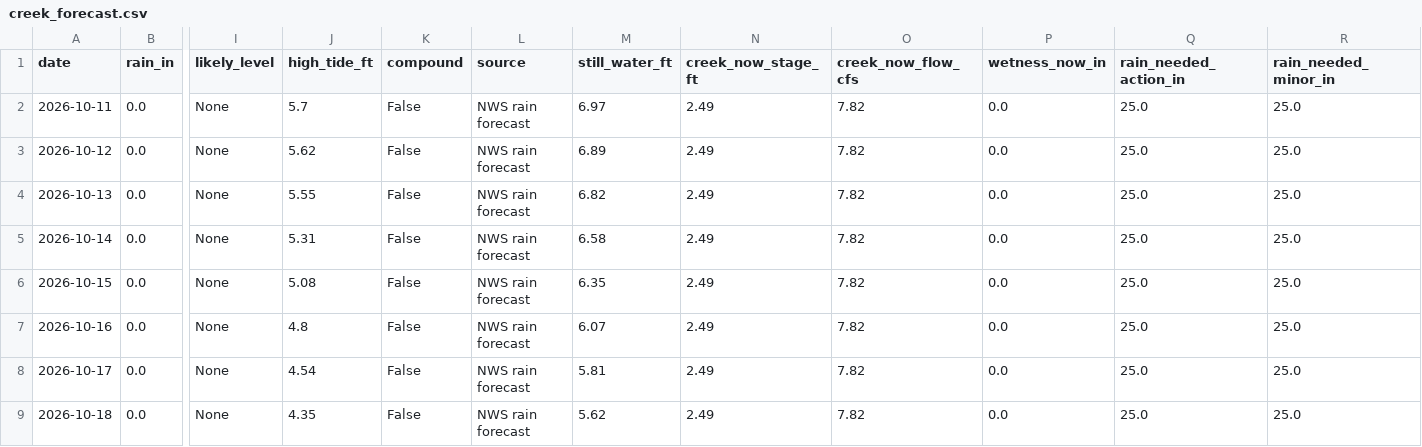
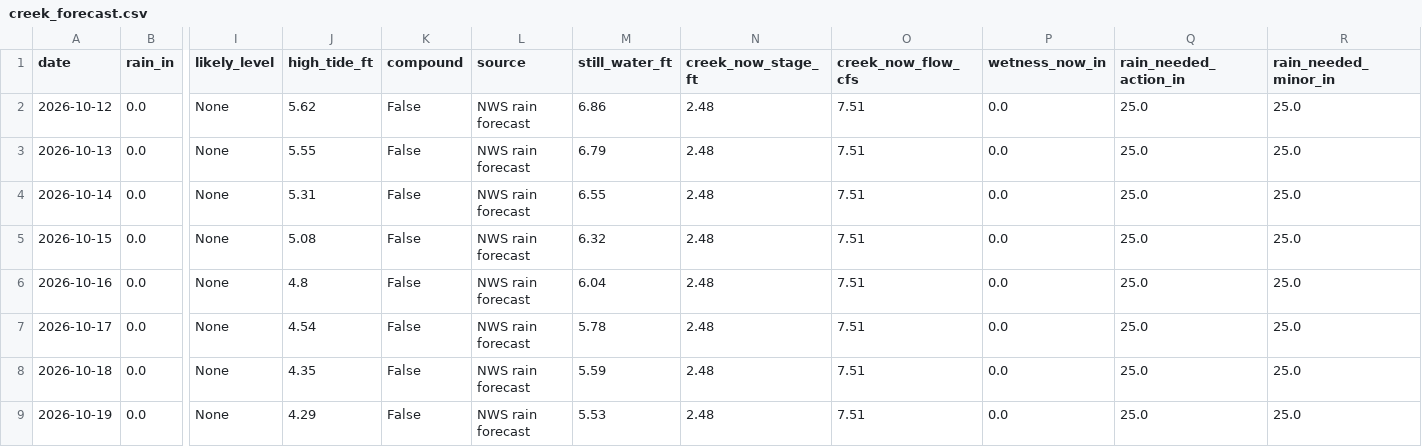
Before and after one commit to kevinkeet/frontpage, a CSV file: capitola/data/creek_forecast.csv, drawn as a sheet; only a part is shown, gaps mark what is left out; removed rows and columns are numbered as before the commit, all else as after; rows hold the shown columns only; the diff names each change by its address in the sheet, - before the commit and + after, or states it on an @@ line.

```diff
--- a/capitola/data/creek_forecast.csv
+++ b/capitola/data/creek_forecast.csv
-row 2: 2026-10-11 | 0.0 | None | 5.7 | False | NWS rain forecast | 6.97 | 2.49 | 7.82 | 0.0 | 25.0 | 25.0
-M2 (still_water_ft): 6.89
+M2 (still_water_ft): 6.86
-N2:N8 (creek_now_stage_ft): 2.49
+N2:N8 (creek_now_stage_ft): 2.48
-O2:O8 (creek_now_flow_cfs): 7.82
+O2:O8 (creek_now_flow_cfs): 7.51
-M3 (still_water_ft): 6.82
+M3 (still_water_ft): 6.79
-M4 (still_water_ft): 6.58
+M4 (still_water_ft): 6.55
-M5 (still_water_ft): 6.35
+M5 (still_water_ft): 6.32
-M6 (still_water_ft): 6.07
+M6 (still_water_ft): 6.04
-M7 (still_water_ft): 5.81
+M7 (still_water_ft): 5.78
-M8 (still_water_ft): 5.62
+M8 (still_water_ft): 5.59
+row 9: 2026-10-19 | 0.0 | None | 4.29 | False | NWS rain forecast | 5.53 | 2.48 | 7.51 | 0.0 | 25.0 | 25.0
```
Also changed, not shown: capitola/data/forecast_daily.csv, capitola/data/forecast_hourly.csv, 8 other files.
